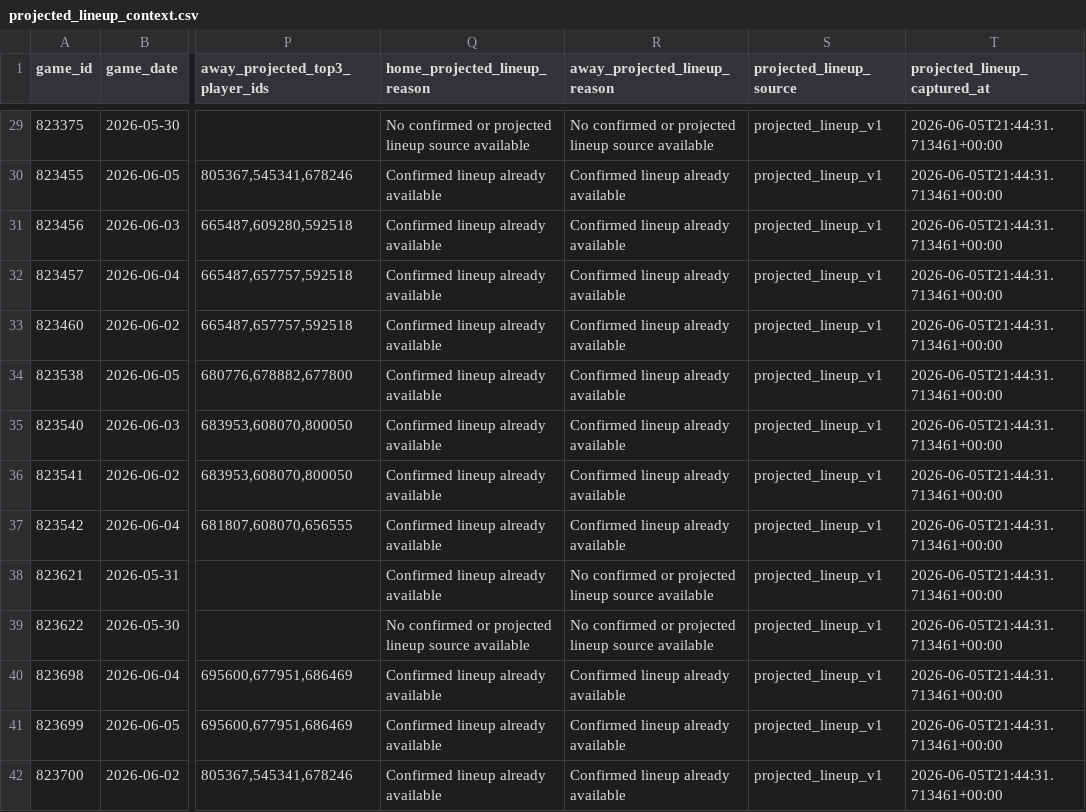
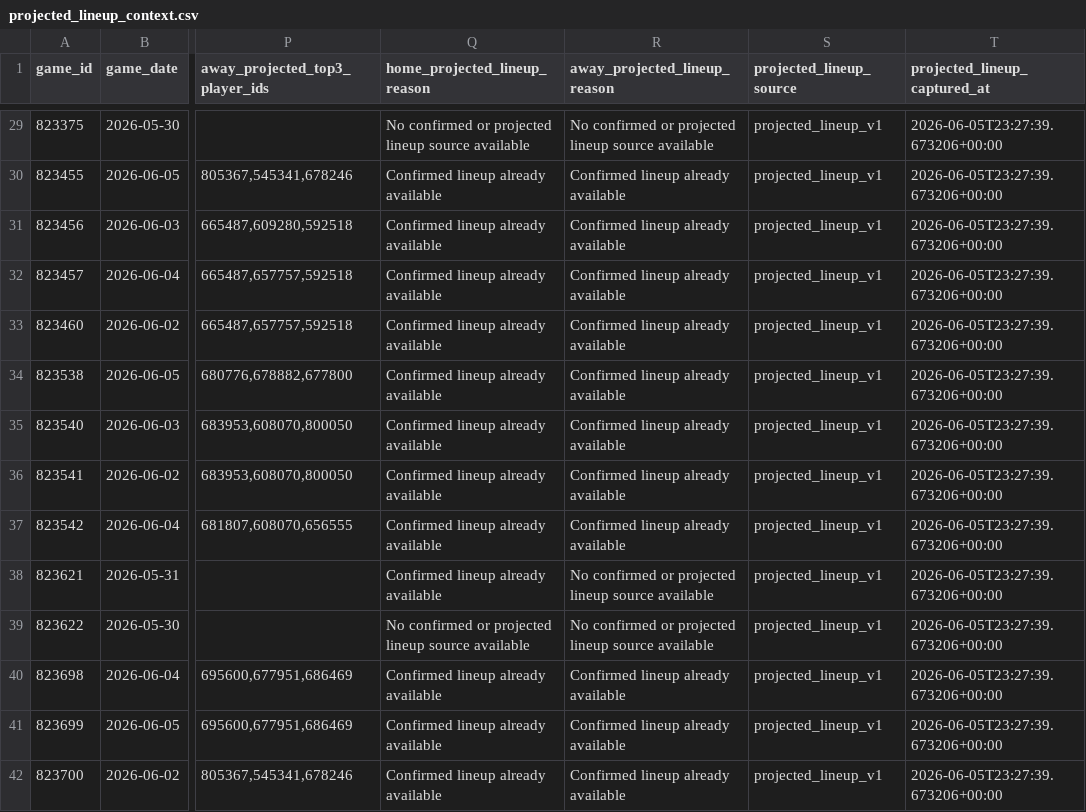
Before and after one commit to wujoshnjr/mlb-prediction-app, a CSV file: data/projected_lineup_context.csv, drawn as a sheet; only a part is shown, gaps mark what is left out; the diff covers the shown part only; the diff names each change by its address in the sheet, - before the commit and + after, or states it on an @@ line.

```diff
--- a/data/projected_lineup_context.csv
+++ b/data/projected_lineup_context.csv
-T29:T42 (projected_lineup_captured_at): 2026-06-05T21:44:31.713461+00:00
+T29:T42 (projected_lineup_captured_at): 2026-06-05T23:27:39.673206+00:00
```
Also changed, not shown: 128 edited cells elsewhere in this file, data/odds_snapshots/los_angeles_dodgers_los_angeles_angels.csv, data/odds_snapshots/miami_marlins_tampa_bay_rays.csv, 38 other files.
